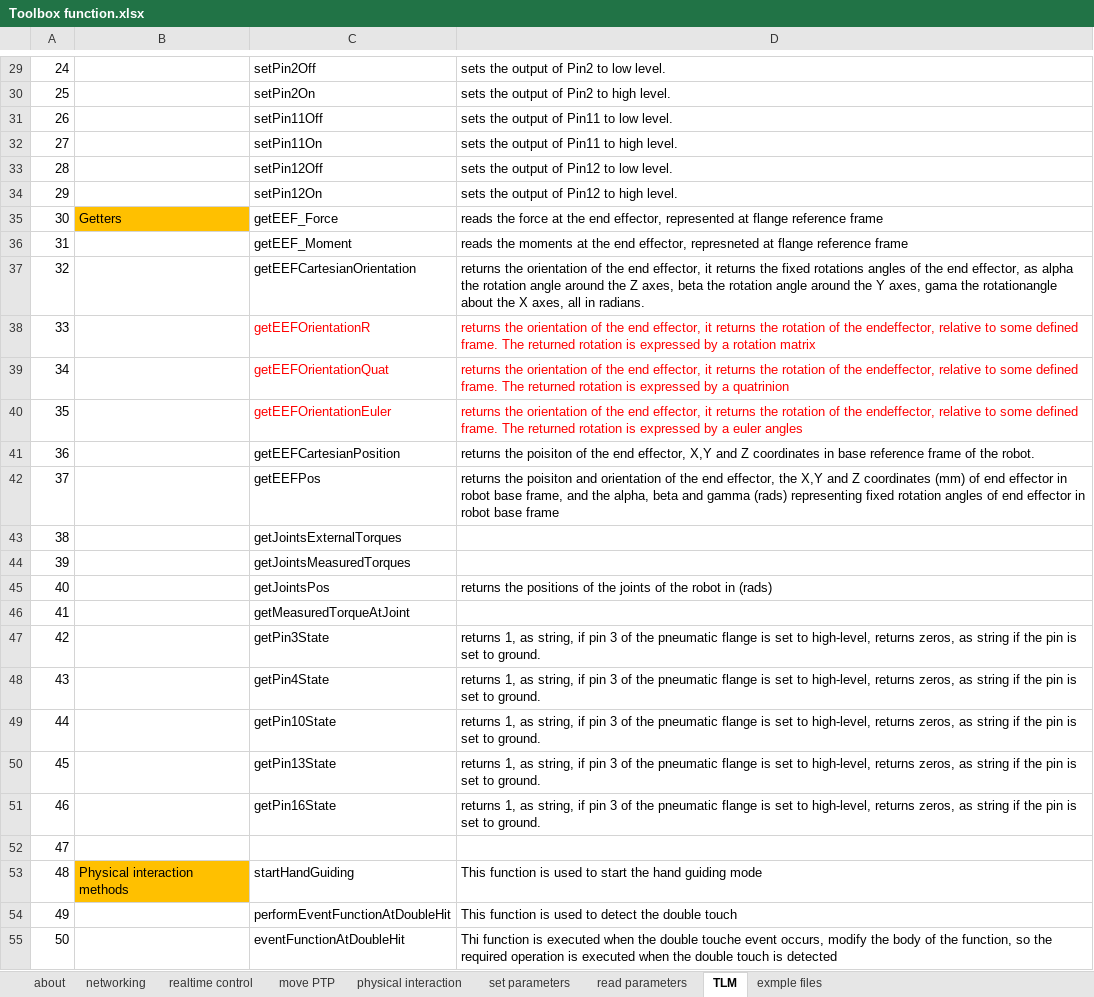
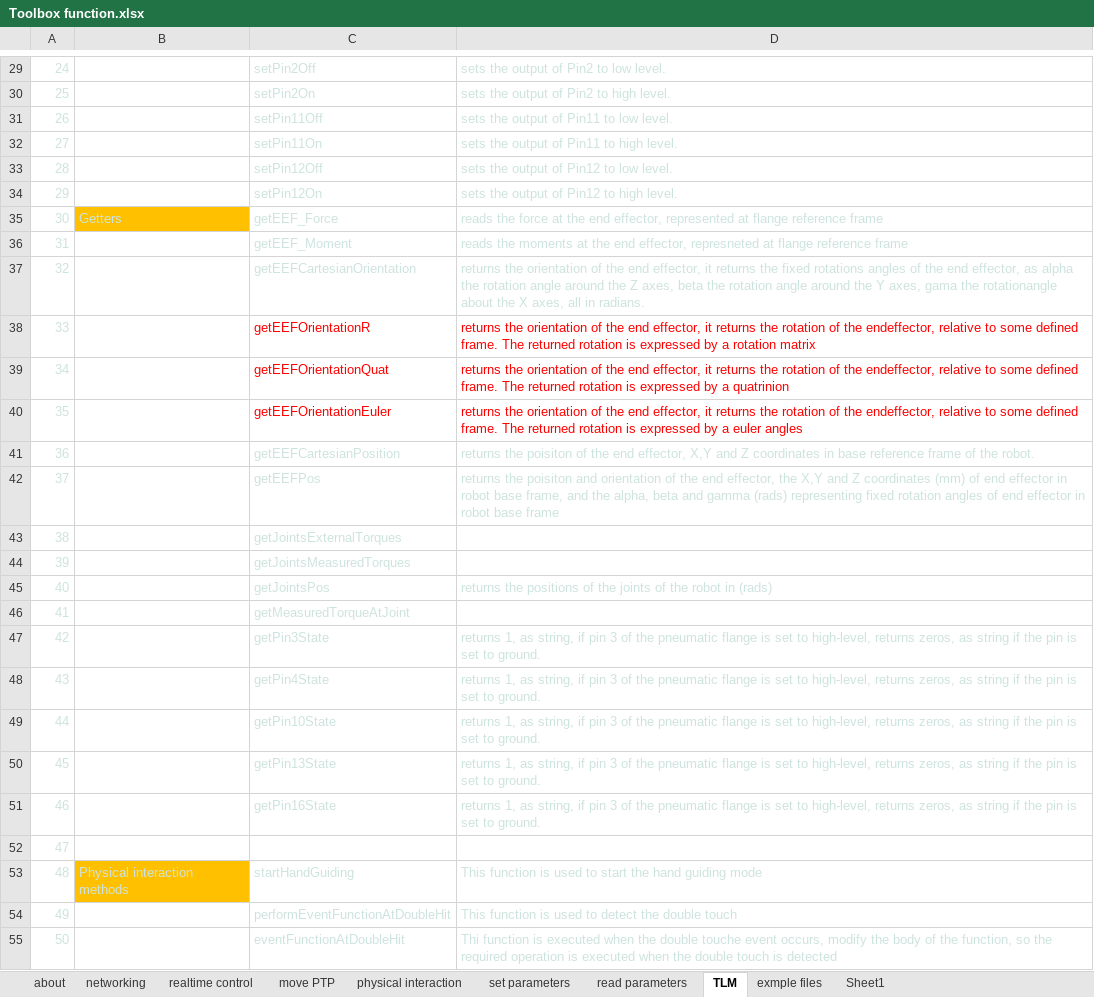
Before and after one commit to Modi1987/KST-Kuka-Sunrise-Toolbox, an Excel workbook: Toolbox function.xlsx, sheet TLM, drawn as a sheet; only a part is shown, gaps mark what is left out; values as stored, in another font and other column widths than the file's, no borders; the diff covers the shown part only; the diff names each change by its address in the sheet, - before the commit and + after, or states it on an @@ line.

```diff
--- a/Toolbox function.xlsx (sheet TLM)
+++ b/Toolbox function.xlsx (sheet TLM)
+sheet tab: Sheet1
-A29:A34 text colour: black
+A29:A34 text colour: #CDE3DE
-C29:D34 text colour: black
+C29:D34 text colour: #CDE3DE
-A35:D35 text colour: black
+A35:D35 text colour: #CDE3DE
-A36:A52 text colour: black
+A36:A52 text colour: #CDE3DE
-C36:D37 text colour: black
+C36:D37 text colour: #CDE3DE
-C41:D42 text colour: black
+C41:D42 text colour: #CDE3DE
-C43:C44 text colour: black
+C43:C44 text colour: #CDE3DE
-C45:D45 text colour: black
+C45:D45 text colour: #CDE3DE
-C46 text colour: black
+C46 text colour: #CDE3DE
-C47:D51 text colour: black
+C47:D51 text colour: #CDE3DE
-A53:D53 text colour: black
+A53:D53 text colour: #CDE3DE
-A54:A55 text colour: black
+A54:A55 text colour: #CDE3DE
-C54:D55 text colour: black
+C54:D55 text colour: #CDE3DE
```
Also changed, not shown: cell formats elsewhere in this sheet, sheet exmple files, sheet read parameters, sheet set parameters, sheet move PTP, sheet realtime control, sheet networking, 1 more sheet, 1 other file.
